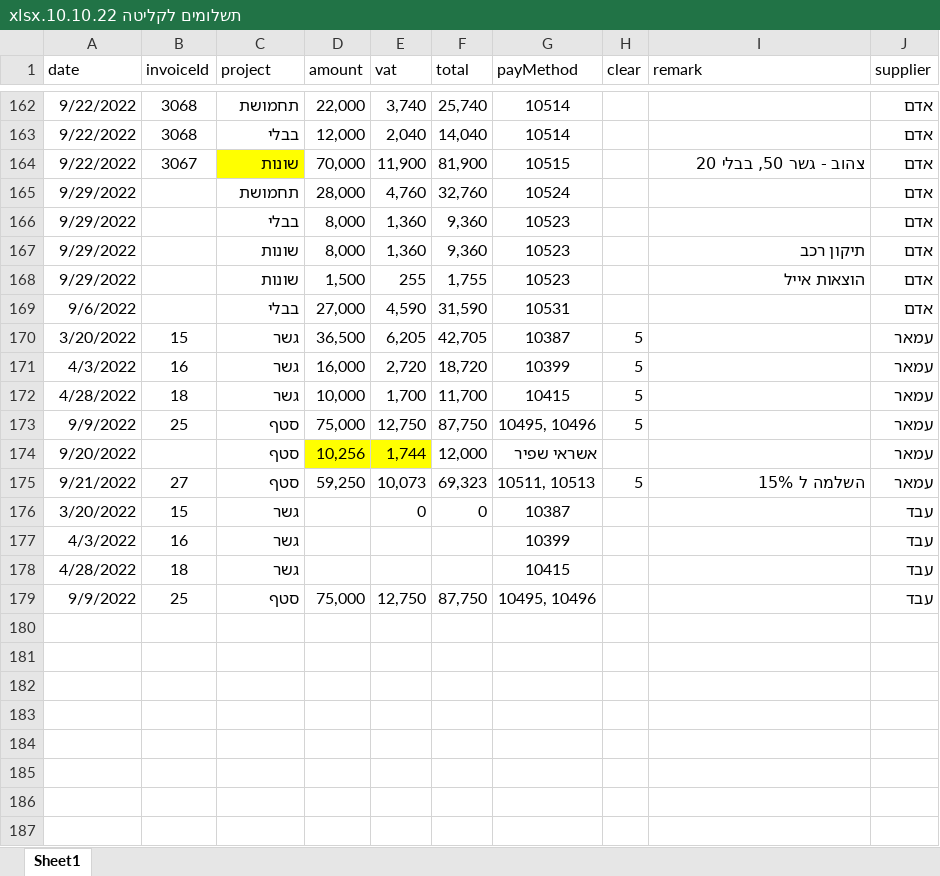
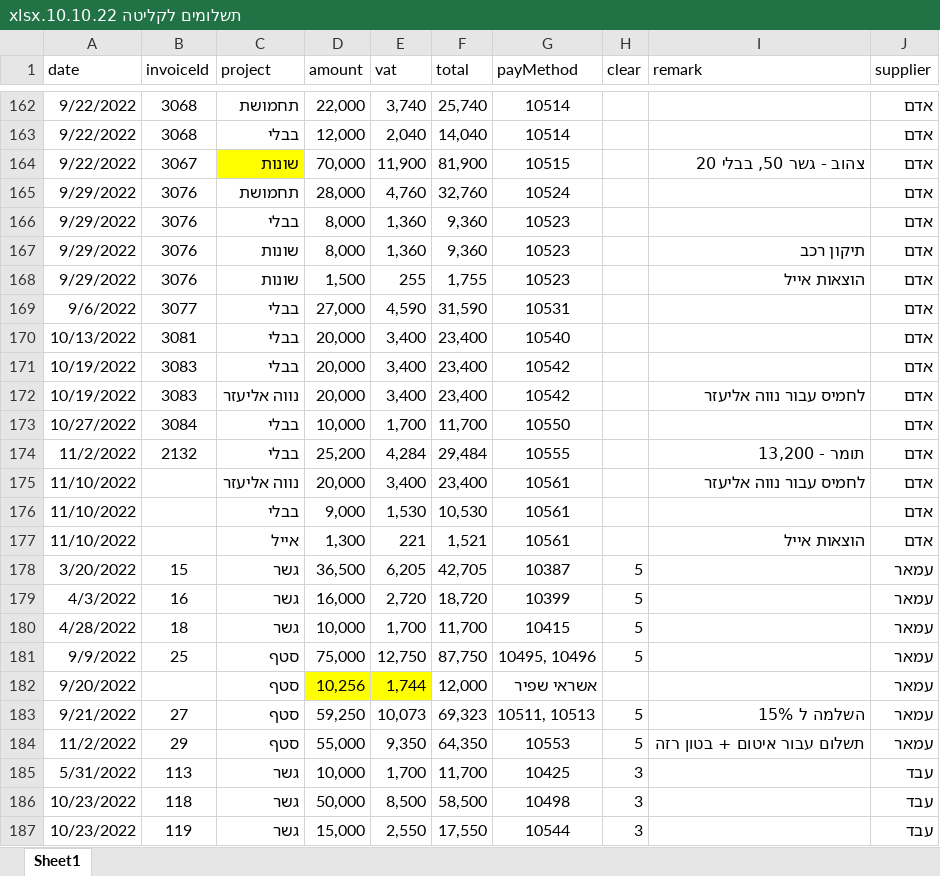
Before and after one commit to omerbackflip/Project-Payments, an Excel workbook: תשלומים לקליטה 10.10.22.xlsx, sheet Sheet1, drawn as a sheet; only a part is shown, gaps mark what is left out; values as stored, in another font and other column widths than the file's, no borders; conditional formats not drawn; removed rows and columns are numbered as before the commit, all else as after; the diff names each change by its address in the sheet, - before the commit and + after, or states it on an @@ line.

```diff
--- a/תשלומים לקליטה 10.10.22.xlsx (sheet Sheet1)
+++ b/תשלומים לקליטה 10.10.22.xlsx (sheet Sheet1)
-B165:B168 (invoiceId): (empty)
+B165:B168 (invoiceId): 3076
-B169 (invoiceId): (empty)
+B169 (invoiceId): 3077
+row 170: 10/13/2022 | 3081 | בבלי | 20,000 | 3,400 | 23,400 | 10540 |  |  | אדם
+row 171: 10/19/2022 | 3083 | בבלי | 20,000 | 3,400 | 23,400 | 10542 |  |  | אדם
+row 172: 10/19/2022 | 3083 | נווה אליעזר | 20,000 | 3,400 | 23,400 | 10542 |  | לחמיס עבור נווה אליעזר | אדם
+row 173: 10/27/2022 | 3084 | בבלי | 10,000 | 1,700 | 11,700 | 10550 |  |  | אדם
+row 174: 11/2/2022 | 2132 | בבלי | 25,200 | 4,284 | 29,484 | 10555 |  | תומר - 13,200 | אדם
+row 175: 11/10/2022 |  | נווה אליעזר | 20,000 | 3,400 | 23,400 | 10561 |  | לחמיס עבור נווה אליעזר | אדם
+row 176: 11/10/2022 |  | בבלי | 9,000 | 1,530 | 10,530 | 10561 |  |  | אדם
+row 177: 11/10/2022 |  | אייל | 1,300 | 221 | 1,521 | 10561 |  | הוצאות אייל | אדם
-row 176: 3/20/2022 | 15 | גשר |  | 0 | 0 | 10387 |  |  | עבד
-row 177: 4/3/2022 | 16 | גשר |  |  |  | 10399 |  |  | עבד
-row 178: 4/28/2022 | 18 | גשר |  |  |  | 10415 |  |  | עבד
-row 179: 9/9/2022 | 25 | סטף | 75,000 | 12,750 | 87,750 | 10495, 10496 |  |  | עבד
+row 184: 11/2/2022 | 29 | סטף | 55,000 | 9,350 | 64,350 | 10553 | 5 | תשלום עבור איטום + בטון רזה | עמאר
+row 185: 5/31/2022 | 113 | גשר | 10,000 | 1,700 | 11,700 | 10425 | 3 |  | עבד
+row 186: 10/23/2022 | 118 | גשר | 50,000 | 8,500 | 58,500 | 10498 | 3 |  | עבד
+row 187: 10/23/2022 | 119 | גשר | 15,000 | 2,550 | 17,550 | 10544 | 3 |  | עבד
```
Also changed, not shown: formulas that keep their value, 6 other files.
